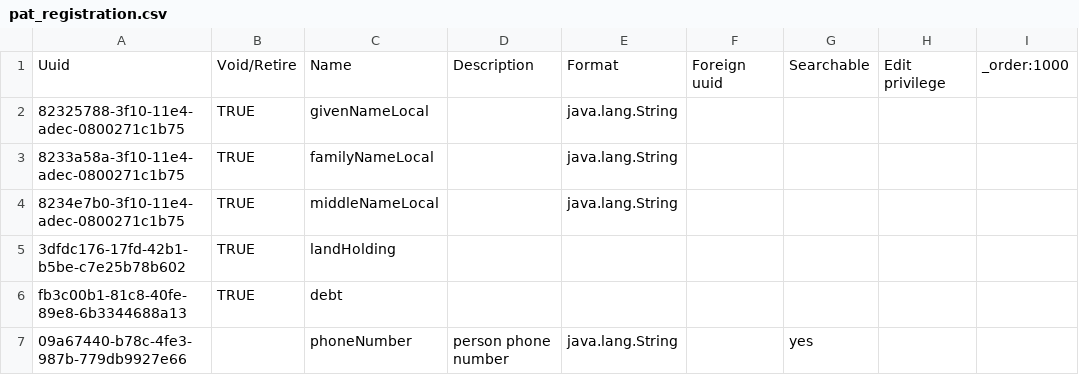
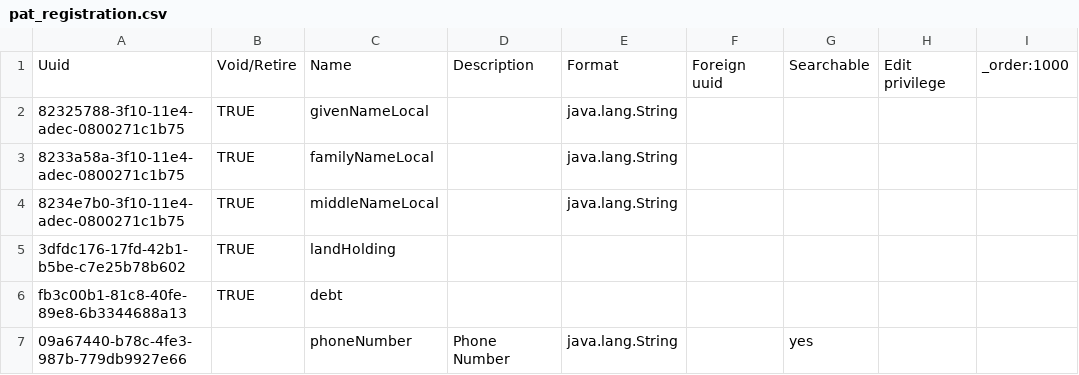
Before and after one commit to IntelliSOFT-Consulting/ehospital_metadata, a CSV file: configuration/personattributetypes/pat_registration.csv, drawn as a sheet; only a part is shown; the diff names each change by its address in the sheet, - before the commit and + after, or states it on an @@ line.

Commit message:
edited field name

```diff
--- a/configuration/personattributetypes/pat_registration.csv
+++ b/configuration/personattributetypes/pat_registration.csv
-D7: person phone number
+D7: Phone Number
```
